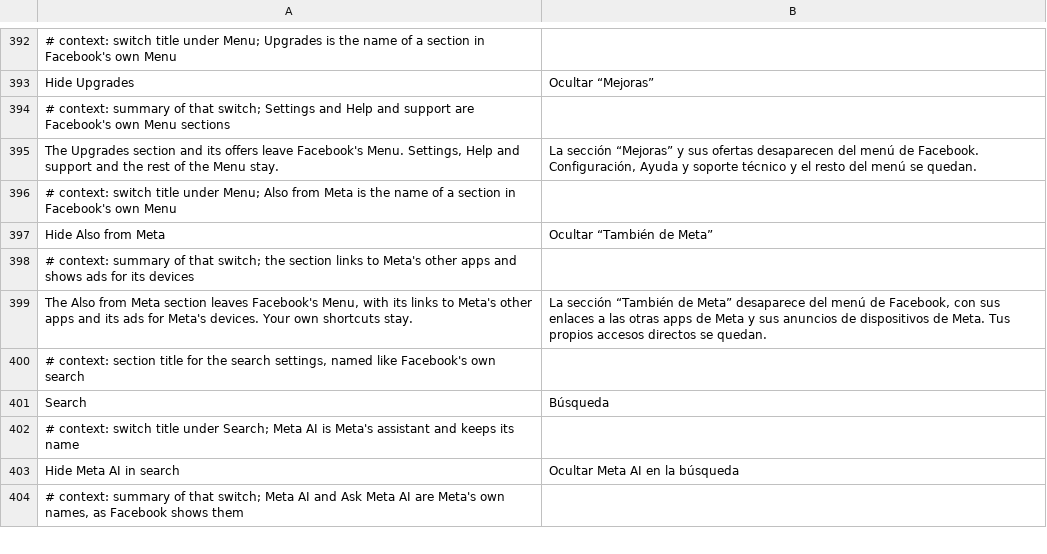
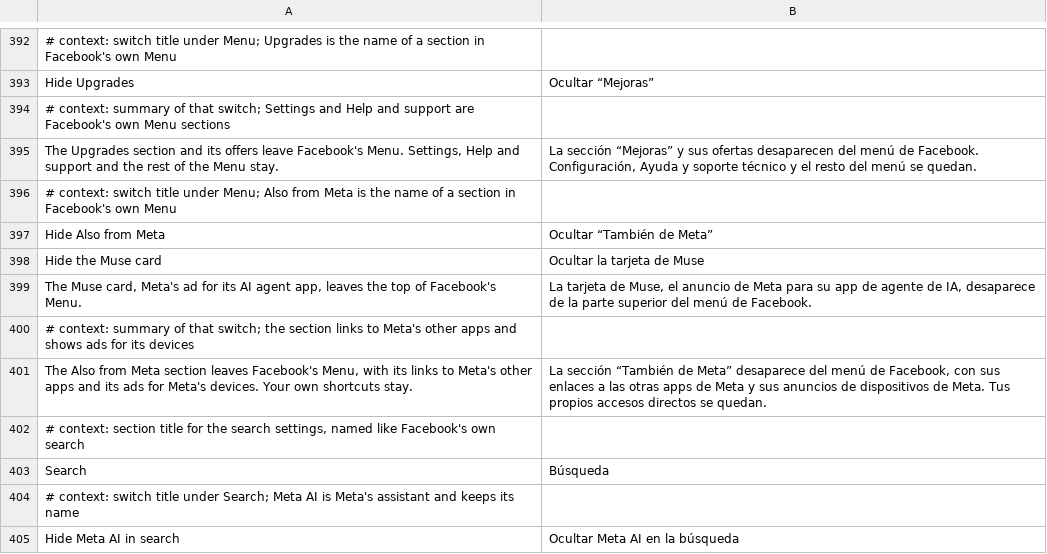
Before and after one commit to SA-SUJON/HushFacebook, a TSV file: extensions/shared/library/src/main/l10n/es.tsv, drawn as a sheet; only a part is shown, gaps mark what is left out; the shorter side is filled out with more unchanged rows; the diff names each change by its address in the sheet, - before the commit and + after, or states it on an @@ line.

Commit message:
Hide Menu promotions: take out the Muse card
The Muse card ("Meet Muse, your personal AI agent.") is a Menu bookmark
with a Native Templates promotion, so it never passes through the group
section hooks. Its component (581 8hX, 580 8hb, 577 8oR) reads a
per-bookmark dismissal from prefs on each render and syncs its
updateNtContentDismissed state from the answer. Right after that read,
the answer and the bookmark now go to MuseCard.dismissed, which says yes
for the bookmark named Muse (TreeJNI.getString by "name".hashCode())
while the new Hide the Muse card switch is on, so the card goes the way
Facebook's own Dismiss takes it.

PostDetails' isLiveTree and string readers become public for this.
gen-l10n.py reordered L10nTranslations.java while adding the two new
strings; the other entries are unchanged.

PatchFamilyTest: its expected Menu report line listed the family's two
switches. The family now has three, so the line names the Muse switch
too; the old expectation would describe a family that no longer exists.

```diff
--- a/extensions/shared/library/src/main/l10n/es.tsv
+++ b/extensions/shared/library/src/main/l10n/es.tsv
+row 398: Hide the Muse card | Ocultar la tarjeta de Muse
+row 399: The Muse card, Meta's ad for its AI agent app, leaves the top of Facebook's Menu. | La tarjeta de Muse, el anuncio de Meta para su app de agente de IA, desaparece de la parte superior del menú de Facebook.
```
Also changed, not shown: extensions/shared/library/src/main/l10n/de.tsv, extensions/shared/library/src/main/l10n/in.tsv, 19 other files.
